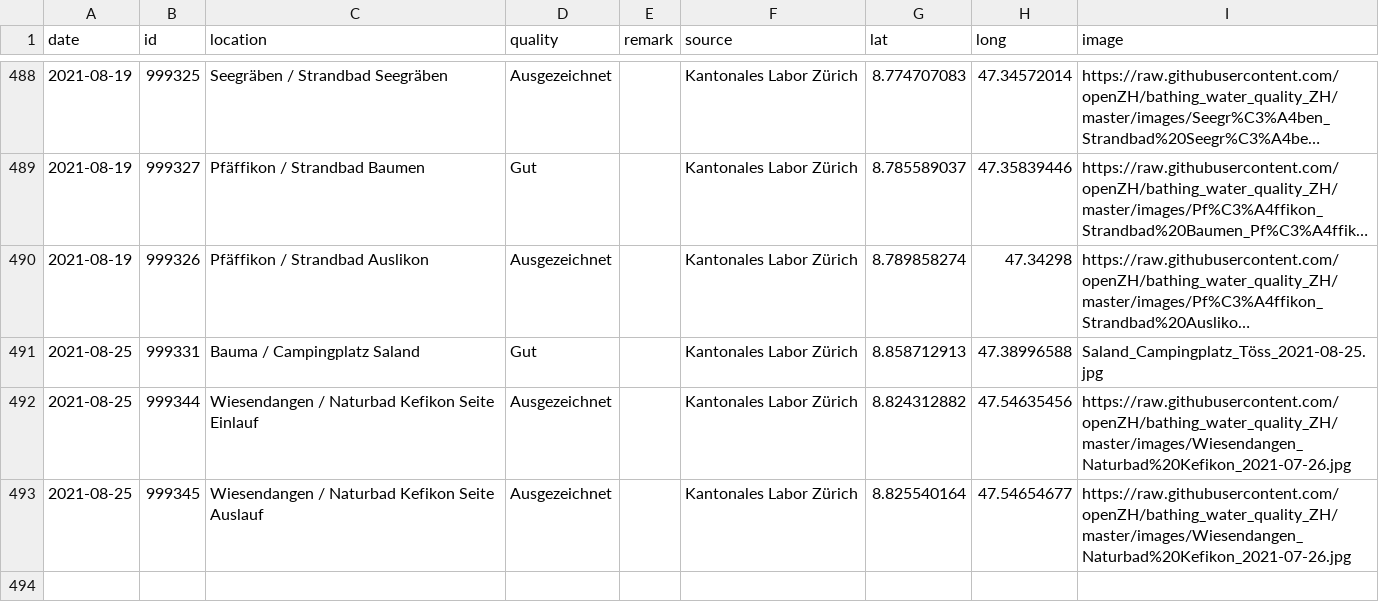
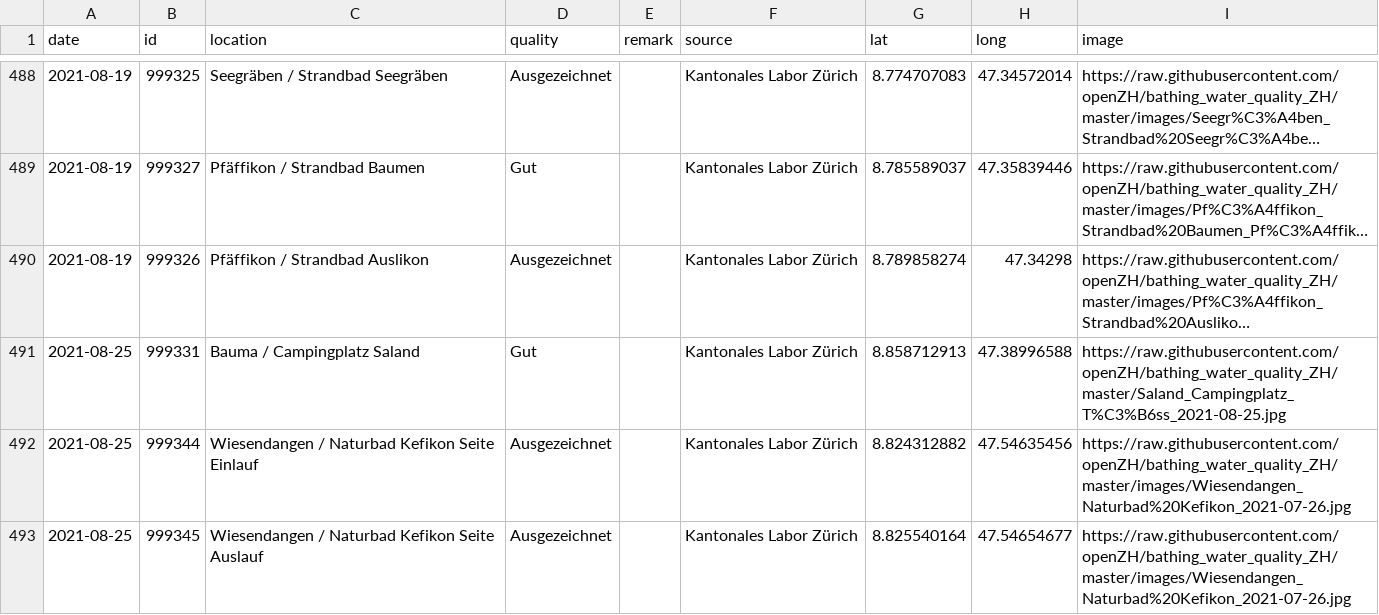
Before and after one commit to openZH/bathing_water_quality_ZH, a CSV file: data/bathing_water_quality_ZH.csv, drawn as a sheet; only a part is shown, gaps mark what is left out; long unchanged cells end in …; the diff names each change by its address in the sheet, - before the commit and + after, or states it on an @@ line.

Commit message:
Add files via upload

```diff
--- a/data/bathing_water_quality_ZH.csv
+++ b/data/bathing_water_quality_ZH.csv
-I491 (image): Saland_Campingplatz_Töss_2021-08-25.jpg
+I491 (image): https://raw.githubusercontent.com/openZH/bathing_water_quality_ZH/master/Saland_Campingplatz_T%C3%B6ss_2021-08-25.jpg
```
